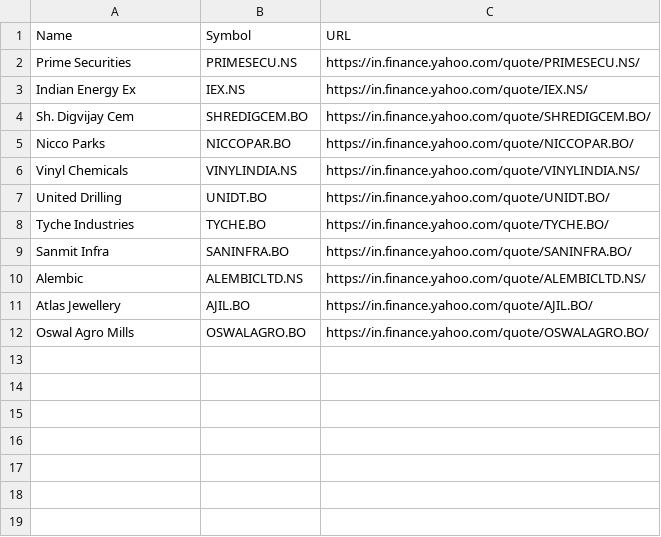
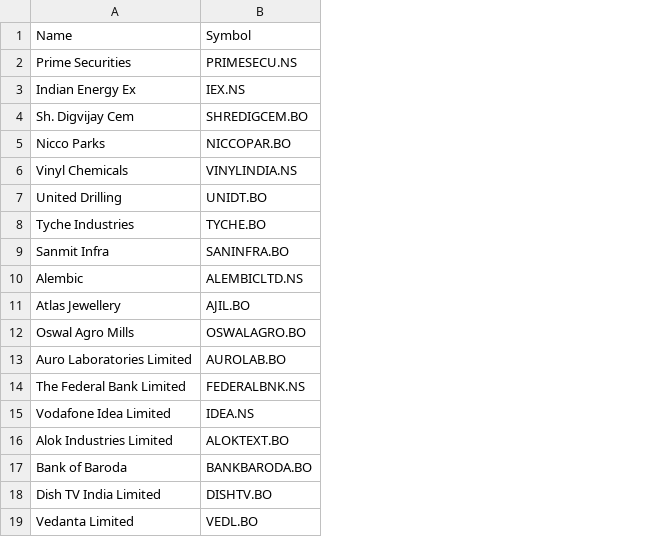
Before and after one commit to shivanshsinghal107/Investment-Portfolio, a CSV file: mid cap.csv, drawn as a sheet; removed rows and columns are numbered as before the commit, all else as after; the diff names each change by its address in the sheet, - before the commit and + after, or states it on an @@ line.

Commit message:
Update mid cap.csv

```diff
--- a/mid cap.csv
+++ b/mid cap.csv
-column C, rows 1-12: URL | https://in.finance.yahoo.com/quote/PRIMESECU.NS/ | https://in.finance.yahoo.com/quote/IEX.NS/ | https://in.finance.yahoo.com/quote/SHREDIGCEM.BO/ | https://in.finance.yahoo.com/quote/NICCOPAR.BO/ | https://in.finance.yahoo.com/quote/VINYLINDIA.NS/ | https://in.finance.yahoo.com/quote/UNIDT.BO/ | https://in.finance.yahoo.com/quote/TYCHE.BO/ | https://in.finance.yahoo.com/quote/SANINFRA.BO/ | https://in.finance.yahoo.com/quote/ALEMBICLTD.NS/ | https://in.finance.yahoo.com/quote/AJIL.BO/ | https://in.finance.yahoo.com/quote/OSWALAGRO.BO/
+row 13: Auro Laboratories Limited | AUROLAB.BO
+row 14: The Federal Bank Limited | FEDERALBNK.NS
+row 15: Vodafone Idea Limited | IDEA.NS
+row 16: Alok Industries Limited | ALOKTEXT.BO
+row 17: Bank of Baroda | BANKBARODA.BO
+row 18: Dish TV India Limited | DISHTV.BO
+row 19: Vedanta Limited | VEDL.BO
```
